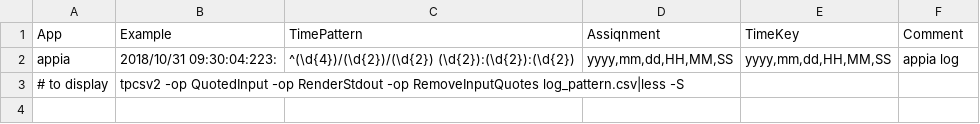
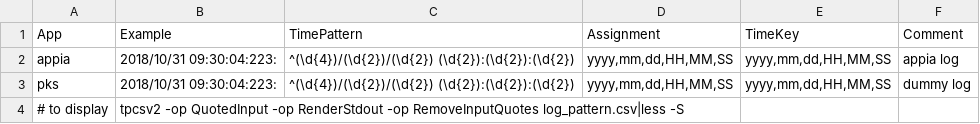
Before and after one commit to oldpride/tpsup, a CSV file: scripts/log_pattern.csv, drawn as a sheet.

```diff
--- a/scripts/log_pattern.csv
+++ b/scripts/log_pattern.csv
@@ -1,3 +1,4 @@
-App,Example,TimePattern,Assiqnment,TimeKey,Comment
+App,Example,TimePattern,Assignment,TimeKey,Comment
 appia,"2018/10/31 09:30:04:223: ",^(\d{4})/(\d{2})/(\d{2}) (\d{2}):(\d{2}):(\d{2}),"yyyy,mm,dd,HH,MM,SS","yyyy,mm,dd,HH,MM,SS",appia log
+pks,"2018/10/31 09:30:04:223: ",^(\d{4})/(\d{2})/(\d{2}) (\d{2}):(\d{2}):(\d{2}),"yyyy,mm,dd,HH,MM,SS","yyyy,mm,dd,HH,MM,SS",dummy log
 # to display, tpcsv2 -op QuotedInput -op RenderStdout -op RemoveInputQuotes log_pattern.csv|less -S
```
Also changed, not shown: 10 other files.
